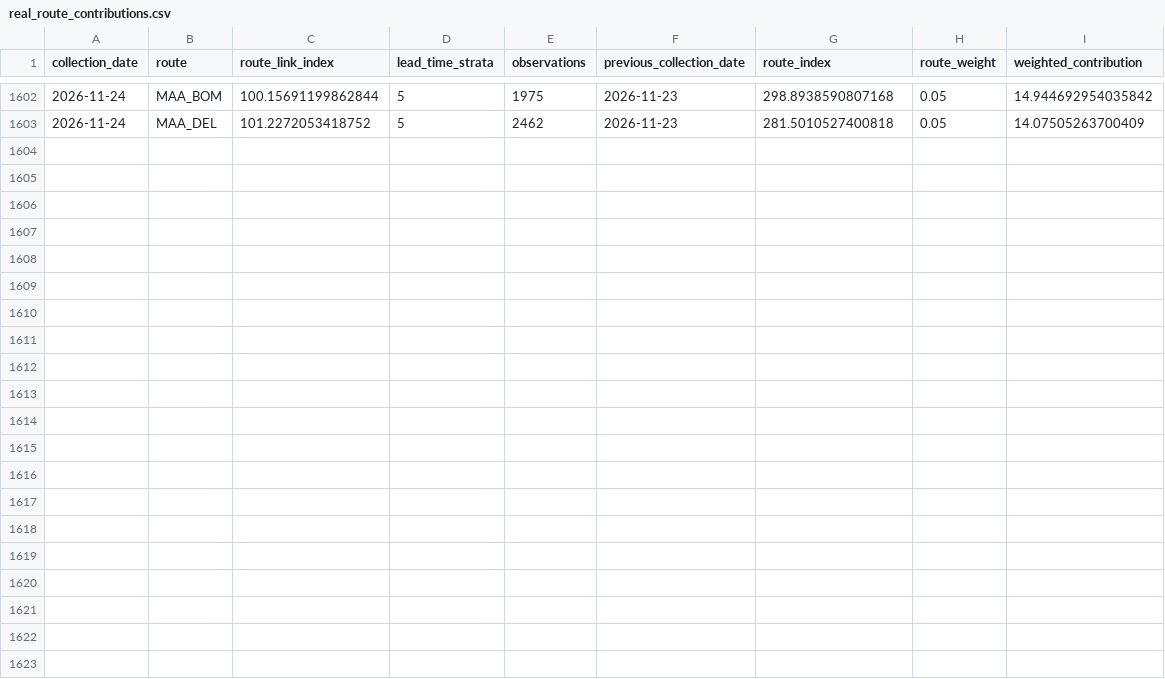
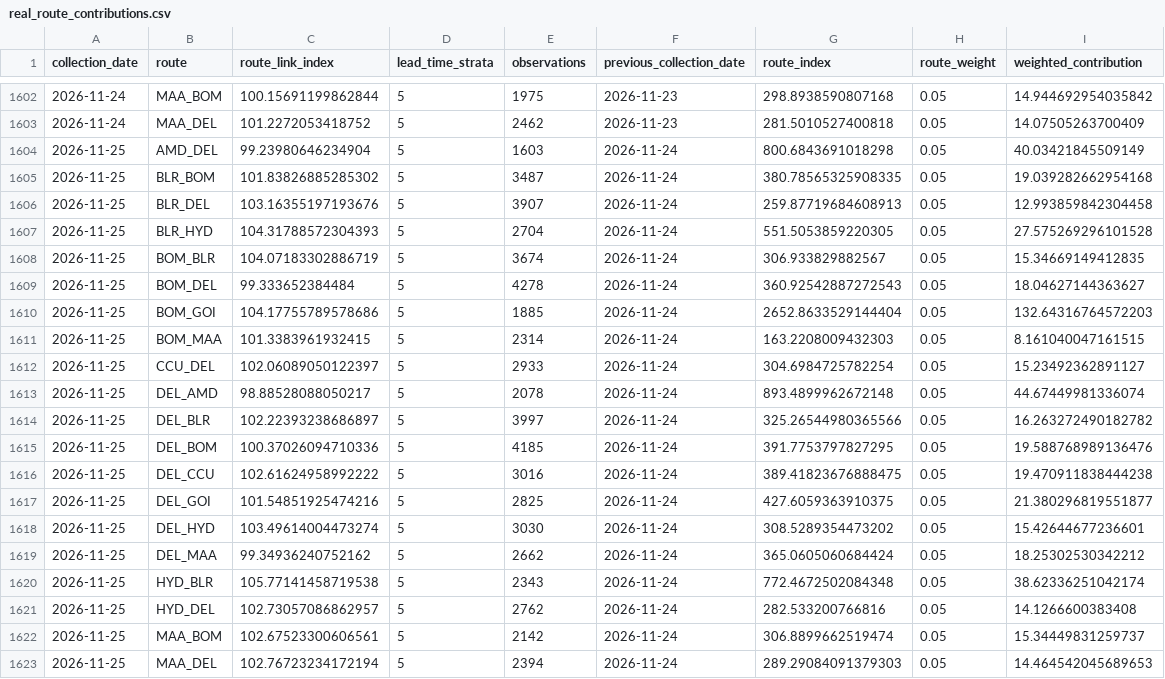
Before and after one commit to tripathianand23/AirFareX, a CSV file: data/processed/real/index/real_route_contributions.csv, drawn as a sheet; only a part is shown, gaps mark what is left out; the diff names each change by its address in the sheet, - before the commit and + after, or states it on an @@ line.

```diff
--- a/data/processed/real/index/real_route_contributions.csv
+++ b/data/processed/real/index/real_route_contributions.csv
+row 1604: 2026-11-25 | AMD_DEL | 99.23980646234904 | 5 | 1603 | 2026-11-24 | 800.6843691018298 | 0.05 | 40.03421845509149
+row 1605: 2026-11-25 | BLR_BOM | 101.83826885285302 | 5 | 3487 | 2026-11-24 | 380.78565325908335 | 0.05 | 19.039282662954168
+row 1606: 2026-11-25 | BLR_DEL | 103.16355197193676 | 5 | 3907 | 2026-11-24 | 259.87719684608913 | 0.05 | 12.993859842304458
+row 1607: 2026-11-25 | BLR_HYD | 104.31788572304393 | 5 | 2704 | 2026-11-24 | 551.5053859220305 | 0.05 | 27.575269296101528
+row 1608: 2026-11-25 | BOM_BLR | 104.07183302886719 | 5 | 3674 | 2026-11-24 | 306.933829882567 | 0.05 | 15.34669149412835
+row 1609: 2026-11-25 | BOM_DEL | 99.333652384484 | 5 | 4278 | 2026-11-24 | 360.92542887272543 | 0.05 | 18.04627144363627
+row 1610: 2026-11-25 | BOM_GOI | 104.17755789578686 | 5 | 1885 | 2026-11-24 | 2652.8633529144404 | 0.05 | 132.64316764572203
+row 1611: 2026-11-25 | BOM_MAA | 101.3383961932415 | 5 | 2314 | 2026-11-24 | 163.2208009432303 | 0.05 | 8.161040047161515
+row 1612: 2026-11-25 | CCU_DEL | 102.06089050122397 | 5 | 2933 | 2026-11-24 | 304.6984725782254 | 0.05 | 15.23492362891127
+row 1613: 2026-11-25 | DEL_AMD | 98.88528088050217 | 5 | 2078 | 2026-11-24 | 893.4899962672148 | 0.05 | 44.67449981336074
+row 1614: 2026-11-25 | DEL_BLR | 102.22393238686897 | 5 | 3997 | 2026-11-24 | 325.26544980365566 | 0.05 | 16.263272490182782
+row 1615: 2026-11-25 | DEL_BOM | 100.37026094710336 | 5 | 4185 | 2026-11-24 | 391.7753797827295 | 0.05 | 19.588768989136476
+row 1616: 2026-11-25 | DEL_CCU | 102.61624958992222 | 5 | 3016 | 2026-11-24 | 389.41823676888475 | 0.05 | 19.470911838444238
+row 1617: 2026-11-25 | DEL_GOI | 101.54851925474216 | 5 | 2825 | 2026-11-24 | 427.6059363910375 | 0.05 | 21.380296819551877
+row 1618: 2026-11-25 | DEL_HYD | 103.49614004473274 | 5 | 3030 | 2026-11-24 | 308.5289354473202 | 0.05 | 15.42644677236601
+row 1619: 2026-11-25 | DEL_MAA | 99.34936240752162 | 5 | 2662 | 2026-11-24 | 365.0605060684424 | 0.05 | 18.25302530342212
+row 1620: 2026-11-25 | HYD_BLR | 105.77141458719538 | 5 | 2343 | 2026-11-24 | 772.4672502084348 | 0.05 | 38.62336251042174
+row 1621: 2026-11-25 | HYD_DEL | 102.73057086862957 | 5 | 2762 | 2026-11-24 | 282.533200766816 | 0.05 | 14.1266600383408
+row 1622: 2026-11-25 | MAA_BOM | 102.67523300606561 | 5 | 2142 | 2026-11-24 | 306.8899662519474 | 0.05 | 15.34449831259737
+row 1623: 2026-11-25 | MAA_DEL | 102.76723234172194 | 5 | 2394 | 2026-11-24 | 289.29084091379303 | 0.05 | 14.464542045689653
```
Also changed, not shown: data/processed/real/index/real_coverage_report.csv, data/processed/real/index/real_daily_airfare_index.csv, 8 other files.
